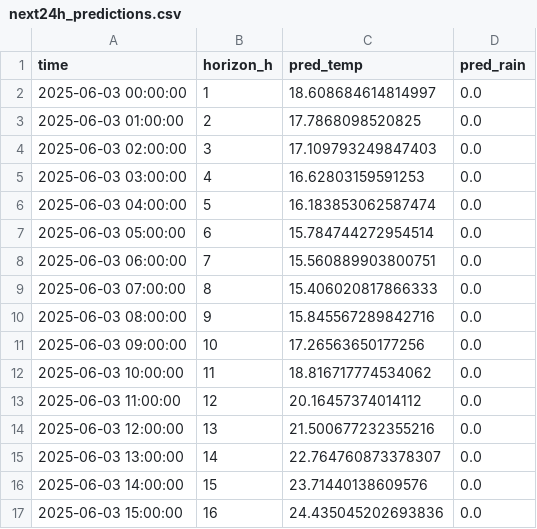
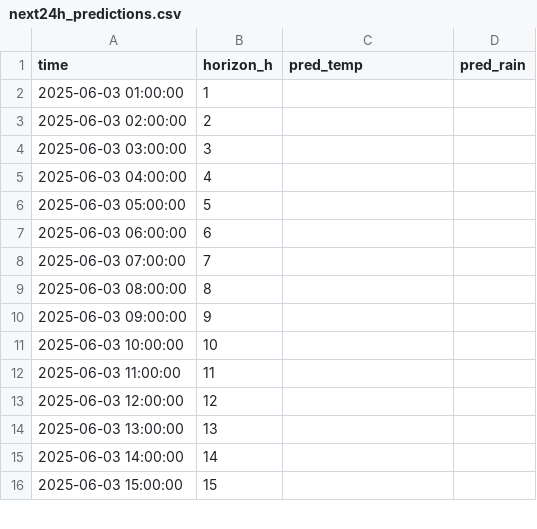
Before and after one commit to ColaCaos/ColaCAOS, a CSV file: multiestacion/funcionando/c/EstacionVirtual/results/next24h_predictions.csv, drawn as a sheet; only a part is shown; the diff covers the shown part only.

Commit message:
Update predictions [skip ci]

```diff
--- a/multiestacion/funcionando/c/EstacionVirtual/results/next24h_predictions.csv
+++ b/multiestacion/funcionando/c/EstacionVirtual/results/next24h_predictions.csv
@@ -1,17 +1,16 @@
 time,horizon_h,pred_temp,pred_rain
-2025-06-03 00:00:00,1,18.608684614814997,0.0
-2025-06-03 01:00:00,2,17.7868098520825,0.0
-2025-06-03 02:00:00,3,17.109793249847403,0.0
-2025-06-03 03:00:00,4,16.62803159591253,0.0
-2025-06-03 04:00:00,5,16.183853062587474,0.0
-2025-06-03 05:00:00,6,15.784744272954514,0.0
-2025-06-03 06:00:00,7,15.560889903800751,0.0
-2025-06-03 07:00:00,8,15.406020817866333,0.0
-2025-06-03 08:00:00,9,15.845567289842716,0.0
-2025-06-03 09:00:00,10,17.26563650177256,0.0
-2025-06-03 10:00:00,11,18.816717774534062,0.0
-2025-06-03 11:00:00,12,20.16457374014112,0.0
-2025-06-03 12:00:00,13,21.500677232355216,0.0
-2025-06-03 13:00:00,14,22.764760873378307,0.0
-2025-06-03 14:00:00,15,23.71440138609576,0.0
-2025-06-03 15:00:00,16,24.435045202693836,0.0
+2025-06-03 01:00:00,1,,
+2025-06-03 02:00:00,2,,
+2025-06-03 03:00:00,3,,
+2025-06-03 04:00:00,4,,
+2025-06-03 05:00:00,5,,
+2025-06-03 06:00:00,6,,
+2025-06-03 07:00:00,7,,
+2025-06-03 08:00:00,8,,
+2025-06-03 09:00:00,9,,
+2025-06-03 10:00:00,10,,
+2025-06-03 11:00:00,11,,
+2025-06-03 12:00:00,12,,
+2025-06-03 13:00:00,13,,
+2025-06-03 14:00:00,14,,
+2025-06-03 15:00:00,15,,
```
Also changed, not shown: 1 added row and 24 edited cells elsewhere in this file, multiestacion/funcionando/c/EstacionVirtual/results/rain_24h_wide.csv, multiestacion/funcionando/c/EstacionVirtual/results/temperature_24h_wide.csv, 2 other files.
